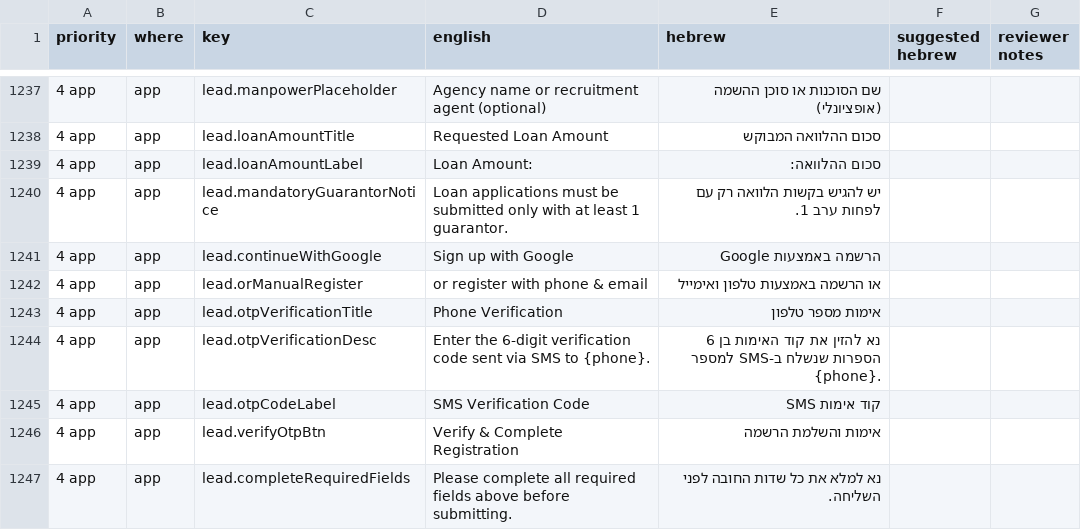
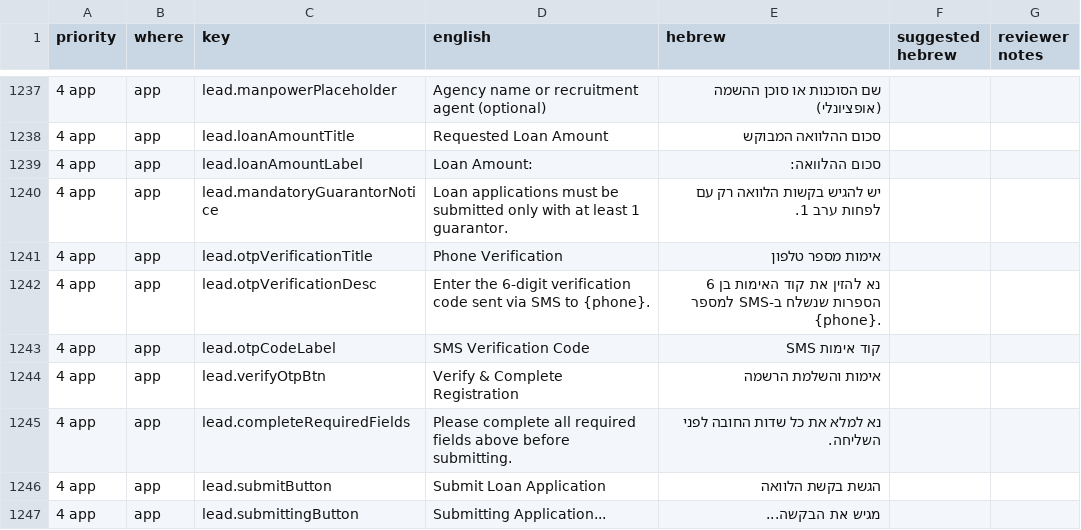
Before and after one commit to k-tshiuma/digital-loan-app-v2, a CSV file: docs/hebrew-review.csv, drawn as a sheet; only a part is shown, gaps mark what is left out; the shorter side is filled out with more unchanged rows.

```diff
--- a/docs/hebrew-review.csv
+++ b/docs/hebrew-review.csv
@@ -1258,4 +1258,2 @@
 "4 app","app","lead.mandatoryGuarantorNotice","Loan applications must be submitted only with at least 1 guarantor.","יש להגיש בקשות הלוואה רק עם לפחות ערב 1.","",""
-"4 app","app","lead.continueWithGoogle","Sign up with Google","הרשמה באמצעות Google","",""
-"4 app","app","lead.orManualRegister","or register with phone & email","או הרשמה באמצעות טלפון ואימייל","",""
 "4 app","app","lead.otpVerificationTitle","Phone Verification","אימות מספר טלפון","",""
```
Also changed, not shown: 3 other files.
